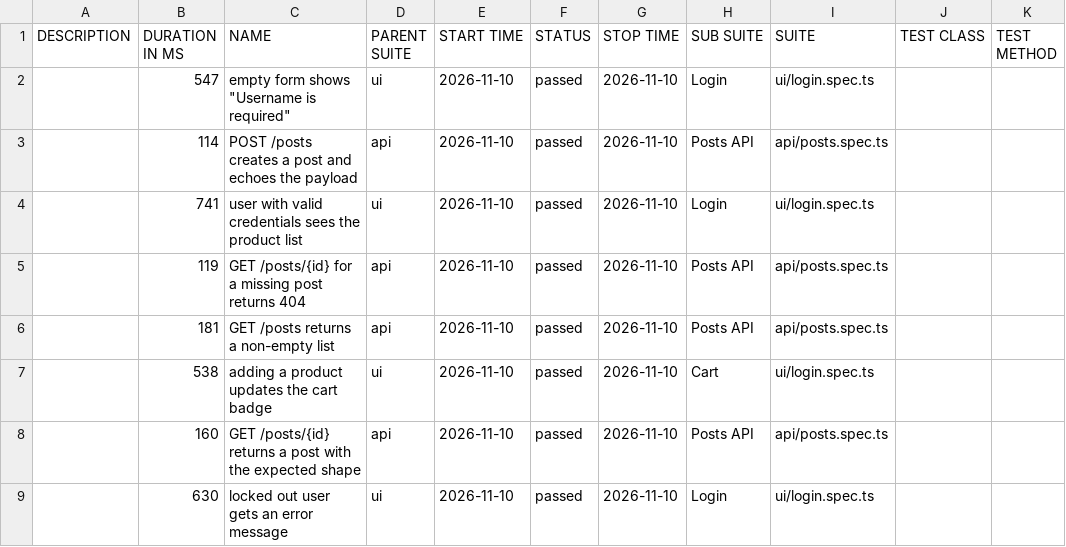
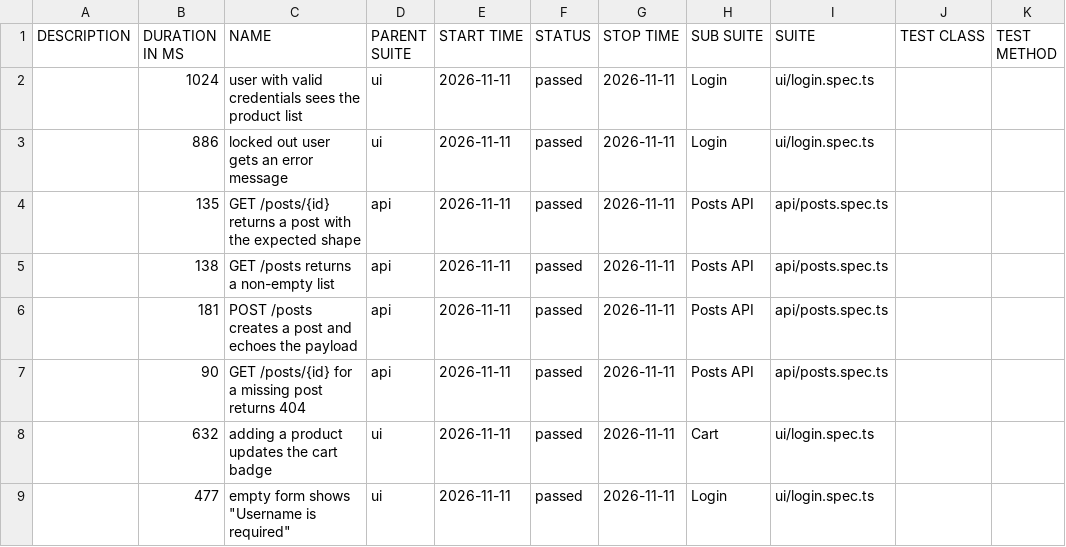
Before and after one commit to NailKarimov/qa-project-template, a CSV file: data/suites.csv, drawn as a sheet.

```diff
--- a/data/suites.csv
+++ b/data/suites.csv
@@ -1,9 +1,9 @@
 "DESCRIPTION","DURATION IN MS","NAME","PARENT SUITE","START TIME","STATUS","STOP TIME","SUB SUITE","SUITE","TEST CLASS","TEST METHOD"
-"","547","empty form shows ""Username is required""","ui","2026-11-10","passed","2026-11-10","Login","ui/login.spec.ts","",""
-"","114","POST /posts creates a post and echoes the payload","api","2026-11-10","passed","2026-11-10","Posts API","api/posts.spec.ts","",""
-"","741","user with valid credentials sees the product list","ui","2026-11-10","passed","2026-11-10","Login","ui/login.spec.ts","",""
-"","119","GET /posts/{id} for a missing post returns 404","api","2026-11-10","passed","2026-11-10","Posts API","api/posts.spec.ts","",""
-"","181","GET /posts returns a non-empty list","api","2026-11-10","passed","2026-11-10","Posts API","api/posts.spec.ts","",""
-"","538","adding a product updates the cart badge","ui","2026-11-10","passed","2026-11-10","Cart","ui/login.spec.ts","",""
-"","160","GET /posts/{id} returns a post with the expected shape","api","2026-11-10","passed","2026-11-10","Posts API","api/posts.spec.ts","",""
-"","630","locked out user gets an error message","ui","2026-11-10","passed","2026-11-10","Login","ui/login.spec.ts","",""
+"","1024","user with valid credentials sees the product list","ui","2026-11-11","passed","2026-11-11","Login","ui/login.spec.ts","",""
+"","886","locked out user gets an error message","ui","2026-11-11","passed","2026-11-11","Login","ui/login.spec.ts","",""
+"","135","GET /posts/{id} returns a post with the expected shape","api","2026-11-11","passed","2026-11-11","Posts API","api/posts.spec.ts","",""
+"","138","GET /posts returns a non-empty list","api","2026-11-11","passed","2026-11-11","Posts API","api/posts.spec.ts","",""
+"","181","POST /posts creates a post and echoes the payload","api","2026-11-11","passed","2026-11-11","Posts API","api/posts.spec.ts","",""
+"","90","GET /posts/{id} for a missing post returns 404","api","2026-11-11","passed","2026-11-11","Posts API","api/posts.spec.ts","",""
+"","632","adding a product updates the cart badge","ui","2026-11-11","passed","2026-11-11","Cart","ui/login.spec.ts","",""
+"","477","empty form shows ""Username is required""","ui","2026-11-11","passed","2026-11-11","Login","ui/login.spec.ts","",""
```
Also changed, not shown: 39 other files.
